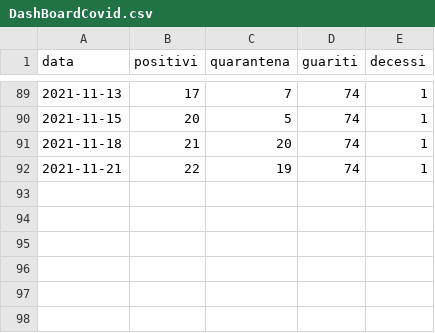
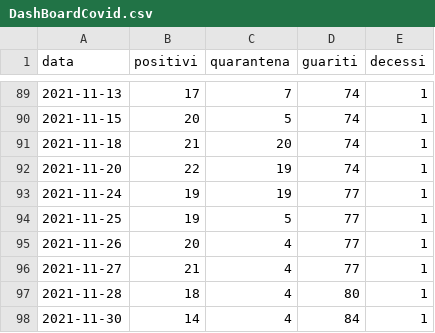
Before and after one commit to ComuneDiCalascibetta/CovidCalascibetta, a CSV file: DashBoardCovid.csv, drawn as a sheet; only a part is shown, gaps mark what is left out.

Commit message:
Update DashBoardCovid.csv

```diff
--- a/DashBoardCovid.csv
+++ b/DashBoardCovid.csv
@@ -91,2 +91,8 @@ data,positivi,quarantena,guariti,decessi
 2021-11-18,21,20,74,1
-2021-11-21,22,19,74,1
+2021-11-20,22,19,74,1
+2021-11-24,19,19,77,1
+2021-11-25,19,5,77,1
+2021-11-26,20,4,77,1
+2021-11-27,21,4,77,1
+2021-11-28,18,4,80,1
+2021-11-30,14,4,84,1
```
